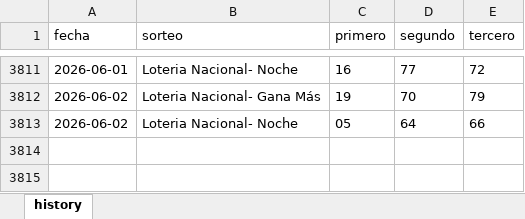
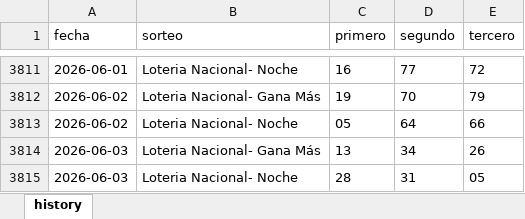
Before and after one commit to carbosota1/CLAUDE-LOTMIX, an Excel workbook: data/histories/La nacional history.xlsx, sheet history, drawn as a sheet; only a part is shown, gaps mark what is left out; values as stored, in another font and other column widths than the file's, no borders; the diff names each change by its address in the sheet, - before the commit and + after, or states it on an @@ line.

```diff
--- a/data/histories/La nacional history.xlsx (sheet history)
+++ b/data/histories/La nacional history.xlsx (sheet history)
+row 3814: 2026-06-03 | Loteria Nacional- Gana Más | 13 | 34 | 26
+row 3815: 2026-06-03 | Loteria Nacional- Noche | 28 | 31 | 05
```
Also changed, not shown: data/histories/Anguilla history.xlsx, data/histories/La Primera History.xlsx, 4 other files.
